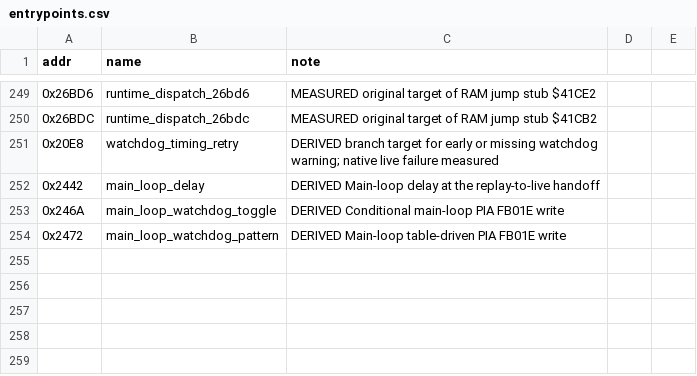
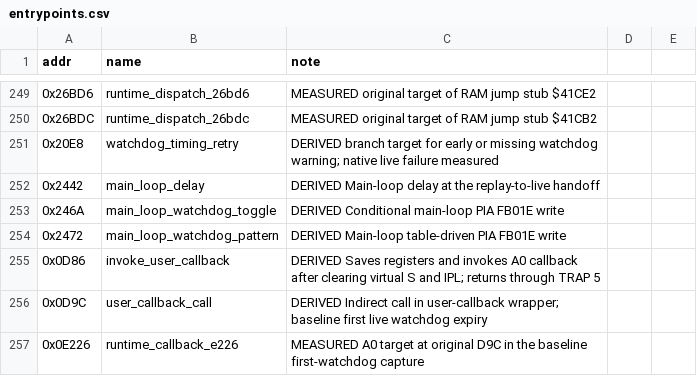
Before and after one commit to Vesuri/raypokeri, a CSV file: ghidra_scripts/entrypoints.csv, drawn as a sheet; only a part is shown, gaps mark what is left out.

```diff
--- a/ghidra_scripts/entrypoints.csv
+++ b/ghidra_scripts/entrypoints.csv
@@ -254 +254,4 @@ addr,name,note
 0x2472,main_loop_watchdog_pattern,DERIVED Main-loop table-driven PIA FB01E write
+0x0D86,invoke_user_callback,DERIVED Saves registers and invokes A0 callback after clearing virtual S and IPL; returns through TRAP 5
+0x0D9C,user_callback_call,DERIVED Indirect call in user-callback wrapper; baseline first live watchdog expiry
+0x0E226,runtime_callback_e226,MEASURED A0 target at original D9C in the baseline first-watchdog capture
```
Also changed, not shown: disasm/symbols.csv, 4 other files.
